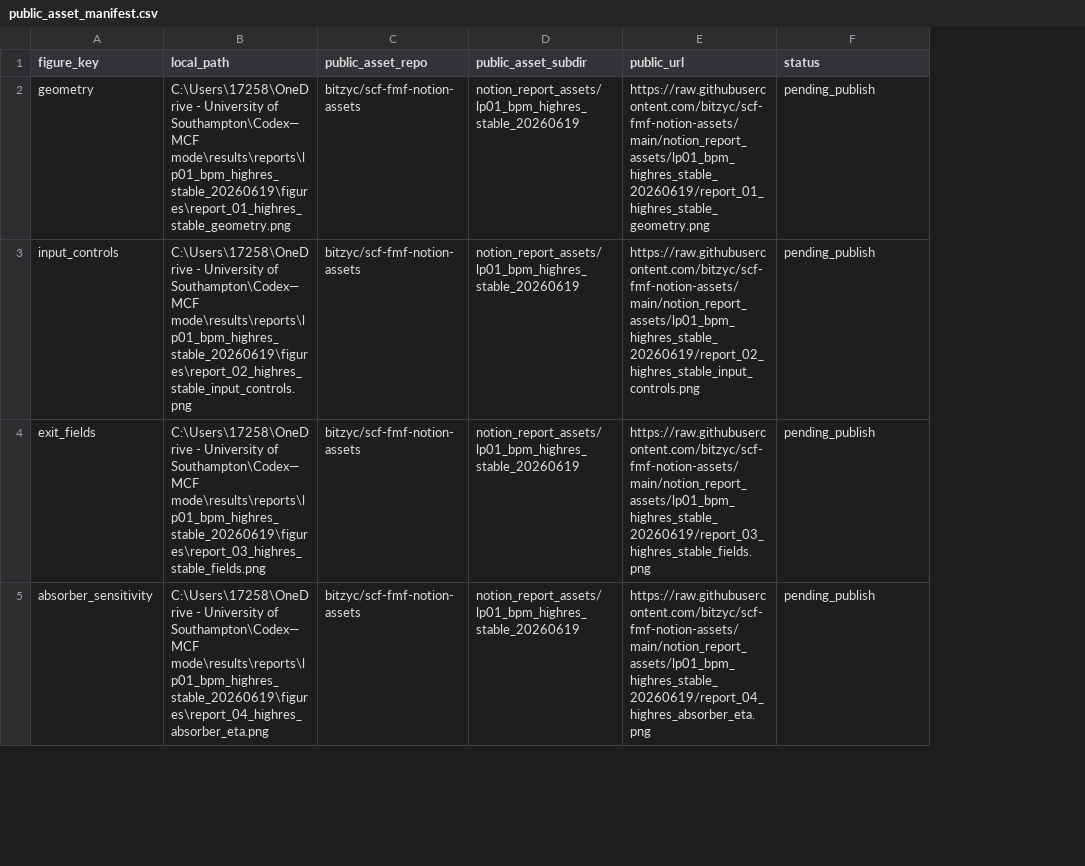
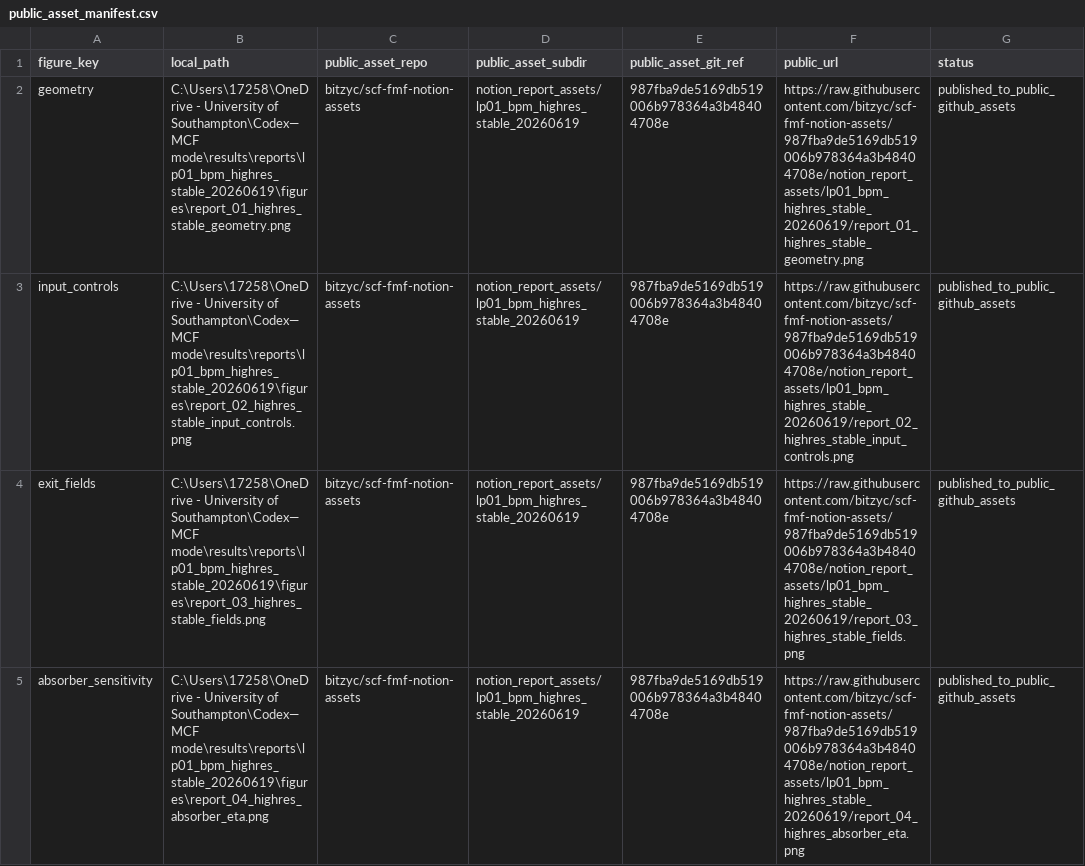
Before and after one commit to bitzyc/scf-fmf-notion-assets, a CSV file: notion_report_assets/lp01_bpm_highres_stable_20260619/public_asset_manifest.csv, drawn as a sheet; only a part is shown; addresses are those after the commit; the diff covers the shown part only; the diff names each change by its address in the sheet, - before the commit and + after, or states it on an @@ line.

Commit message:
Record LP01 BPM high-res asset commit URLs

```diff
--- a/notion_report_assets/lp01_bpm_highres_stable_20260619/public_asset_manifest.csv
+++ b/notion_report_assets/lp01_bpm_highres_stable_20260619/public_asset_manifest.csv
+column E (public_asset_git_ref), rows 2-5: all 987fba9de5169db519006b978364a3b48404708e
-F2 (public_url): https://raw.githubusercontent.com/bitzyc/scf-fmf-notion-assets/main/notion_report_assets/lp01_bpm_highres_stable_20260619/report_01_highres_stable_geometry.png
+F2 (public_url): https://raw.githubusercontent.com/bitzyc/scf-fmf-notion-assets/987fba9de5169db519006b978364a3b48404708e/notion_report_assets/lp01_bpm_highres_stable_20260619/report_01_highres_stable_geometry.png
-G2:G5 (status): pending_publish
+G2:G5 (status): published_to_public_github_assets
-F3 (public_url): https://raw.githubusercontent.com/bitzyc/scf-fmf-notion-assets/main/notion_report_assets/lp01_bpm_highres_stable_20260619/report_02_highres_stable_input_controls.png
+F3 (public_url): https://raw.githubusercontent.com/bitzyc/scf-fmf-notion-assets/987fba9de5169db519006b978364a3b48404708e/notion_report_assets/lp01_bpm_highres_stable_20260619/report_02_highres_stable_input_controls.png
-F4 (public_url): https://raw.githubusercontent.com/bitzyc/scf-fmf-notion-assets/main/notion_report_assets/lp01_bpm_highres_stable_20260619/report_03_highres_stable_fields.png
+F4 (public_url): https://raw.githubusercontent.com/bitzyc/scf-fmf-notion-assets/987fba9de5169db519006b978364a3b48404708e/notion_report_assets/lp01_bpm_highres_stable_20260619/report_03_highres_stable_fields.png
-F5 (public_url): https://raw.githubusercontent.com/bitzyc/scf-fmf-notion-assets/main/notion_report_assets/lp01_bpm_highres_stable_20260619/report_04_highres_absorber_eta.png
+F5 (public_url): https://raw.githubusercontent.com/bitzyc/scf-fmf-notion-assets/987fba9de5169db519006b978364a3b48404708e/notion_report_assets/lp01_bpm_highres_stable_20260619/report_04_highres_absorber_eta.png
```
Also changed, not shown: 8 edited cells elsewhere in this file.
